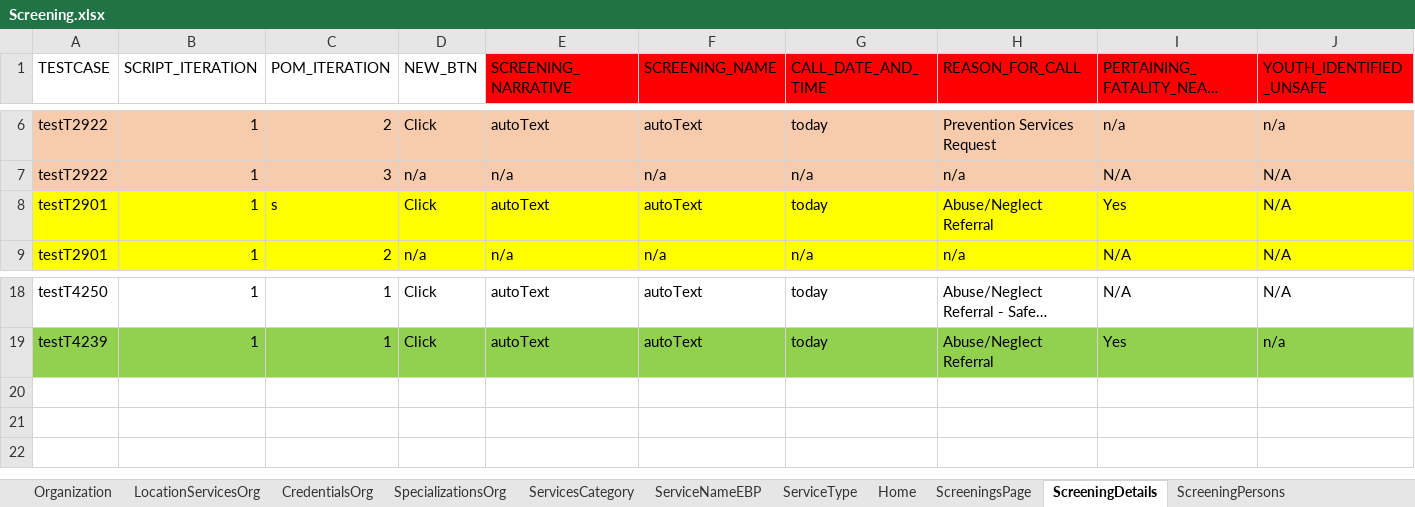
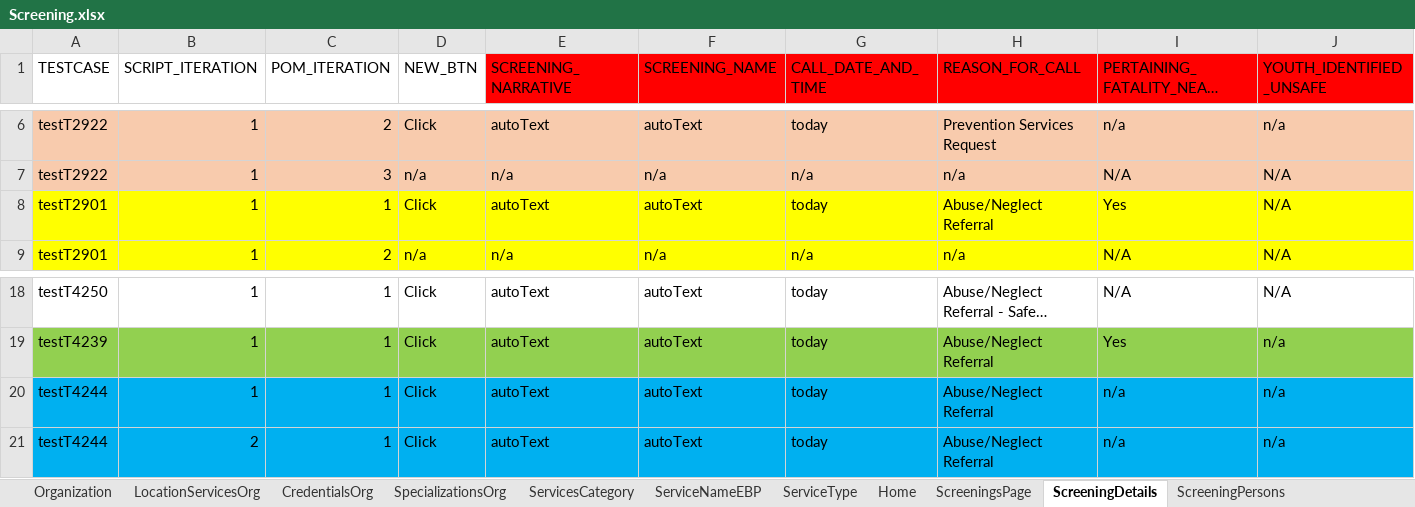
Before and after one commit to Yaswanthkumar-Naidu/TestDataExcel, an Excel workbook: Screening.xlsx, sheet ScreeningDetails, drawn as a sheet; only a part is shown, gaps mark what is left out; long unchanged cells end in …; values as stored, in another font and other column widths than the file's, no borders; rows hold the shown columns only; the diff names each change by its address in the sheet, - before the commit and + after, or states it on an @@ line.

```diff
--- a/Screening.xlsx (sheet ScreeningDetails)
+++ b/Screening.xlsx (sheet ScreeningDetails)
-C8 (POM_ITERATION): s
+C8 (POM_ITERATION): 1
+row 20: testT4244 | 1 | 1 | Click | autoText | autoText | today | Abuse/Neglect Referral | n/a | n/a
+row 21: testT4244 | 2 | 1 | Click | autoText | autoText | today | Abuse/Neglect Referral | n/a | n/a
```
Also changed, not shown: sheet ScreeningTribalInquiry, sheet ScreeningContactLog, sheet ScreeningPersons, sheet ScreeningAddresses, sheet ScreeningCallBackAttempts, sheet ScreeningSupervisorReview, 8 more sheets.
